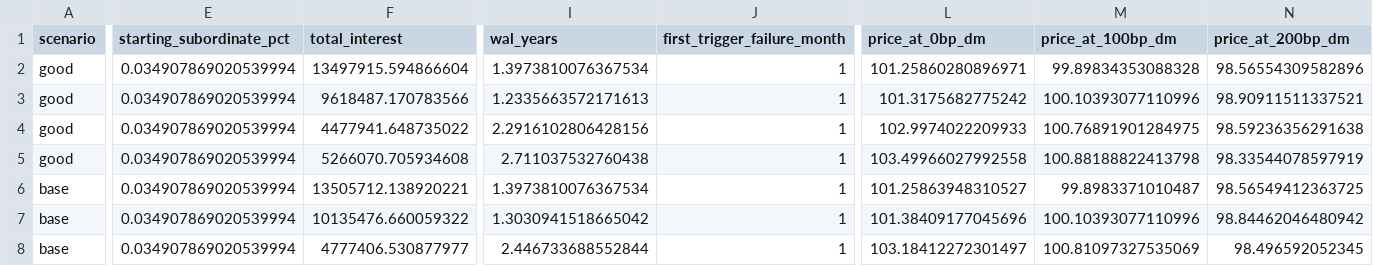
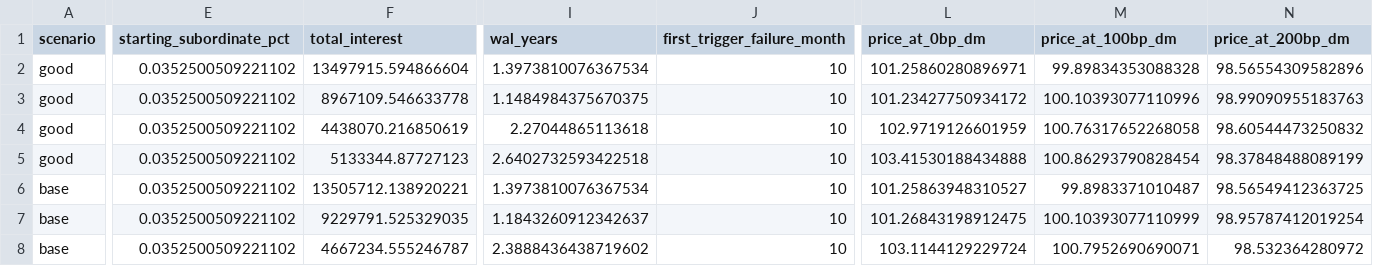
Before and after one commit to rezazamani2329/Asset-Backed-Security-Market--UC-Berkeley-MFE-program, a CSV file: outputs/tables/tranche_pricing_summary.csv, drawn as a sheet; only a part is shown, gaps mark what is left out; the diff covers the shown part only; the diff names each change by its address in the sheet, - before the commit and + after, or states it on an @@ line.

```diff
--- a/outputs/tables/tranche_pricing_summary.csv
+++ b/outputs/tables/tranche_pricing_summary.csv
-E2:E8 (starting_subordinate_pct): 0.034907869020539994
+E2:E8 (starting_subordinate_pct): 0.0352500509221102
-J2:J8 (first_trigger_failure_month): 1
+J2:J8 (first_trigger_failure_month): 10
-F3 (total_interest): 9618487.170783566
+F3 (total_interest): 8967109.546633778
-I3 (wal_years): 1.2335663572171613
+I3 (wal_years): 1.1484984375670375
-L3 (price_at_0bp_dm): 101.3175682775242
+L3 (price_at_0bp_dm): 101.23427750934172
-N3 (price_at_200bp_dm): 98.90911511337521
+N3 (price_at_200bp_dm): 98.99090955183763
-F4 (total_interest): 4477941.648735022
+F4 (total_interest): 4438070.216850619
-I4 (wal_years): 2.2916102806428156
+I4 (wal_years): 2.27044865113618
-L4 (price_at_0bp_dm): 102.9974022209933
+L4 (price_at_0bp_dm): 102.9719126601959
-M4 (price_at_100bp_dm): 100.76891901284975
+M4 (price_at_100bp_dm): 100.76317652268058
-N4 (price_at_200bp_dm): 98.59236356291638
+N4 (price_at_200bp_dm): 98.60544473250832
-F5 (total_interest): 5266070.705934608
+F5 (total_interest): 5133344.87727123
-I5 (wal_years): 2.711037532760438
+I5 (wal_years): 2.6402732593422518
-L5 (price_at_0bp_dm): 103.49966027992558
+L5 (price_at_0bp_dm): 103.41530188434888
-M5 (price_at_100bp_dm): 100.88188822413798
+M5 (price_at_100bp_dm): 100.86293790828454
-N5 (price_at_200bp_dm): 98.33544078597919
+N5 (price_at_200bp_dm): 98.37848488089199
-F7 (total_interest): 10135476.660059322
+F7 (total_interest): 9229791.525329035
-I7 (wal_years): 1.3030941518665042
+I7 (wal_years): 1.1843260912342637
-L7 (price_at_0bp_dm): 101.38409177045696
+L7 (price_at_0bp_dm): 101.26843198912475
-M7 (price_at_100bp_dm): 100.10393077110996
+M7 (price_at_100bp_dm): 100.10393077110999
-N7 (price_at_200bp_dm): 98.84462046480942
+N7 (price_at_200bp_dm): 98.95787412019254
-F8 (total_interest): 4777406.530877977
+F8 (total_interest): 4667234.555246787
-I8 (wal_years): 2.446733688552844
+I8 (wal_years): 2.3888436438719602
-L8 (price_at_0bp_dm): 103.18412272301497
+L8 (price_at_0bp_dm): 103.1144129229724
-M8 (price_at_100bp_dm): 100.81097327535069
+M8 (price_at_100bp_dm): 100.7952690690071
-N8 (price_at_200bp_dm): 98.496592052345
+N8 (price_at_200bp_dm): 98.532364280972
```
Also changed, not shown: 68 edited cells elsewhere in this file, outputs/tables/pool_cf_base.csv, outputs/tables/waterfall_cashflows_all.csv, 21 other files.
